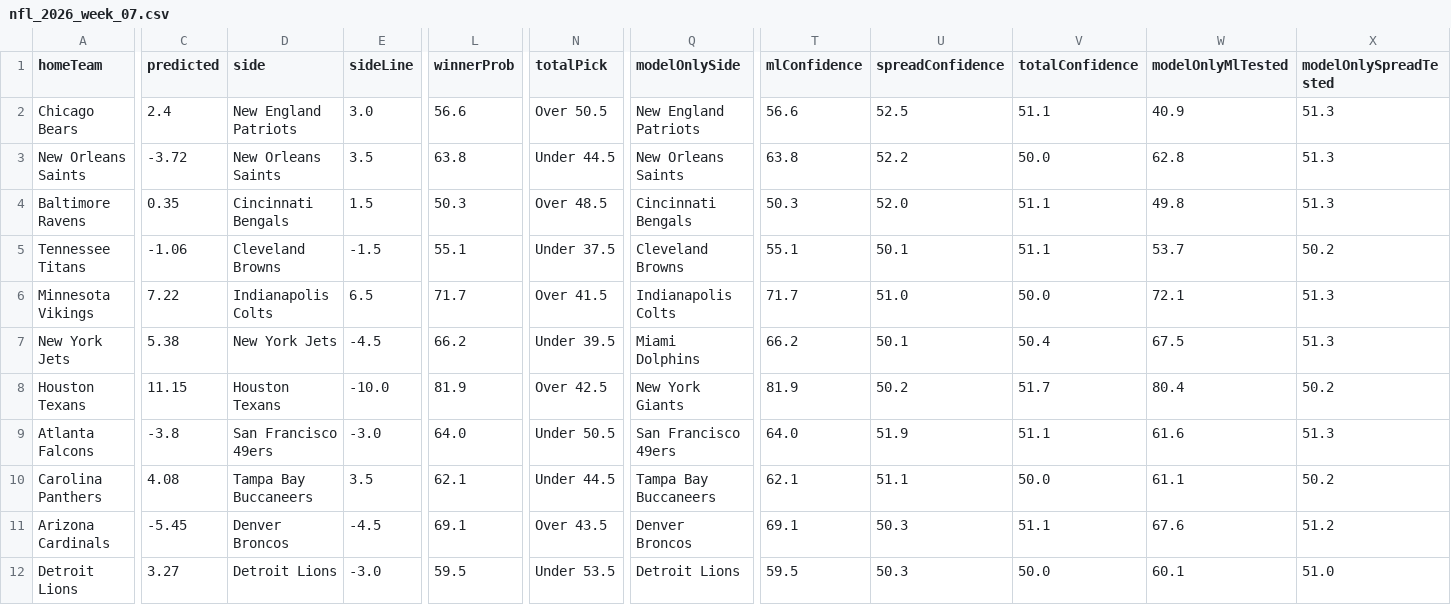
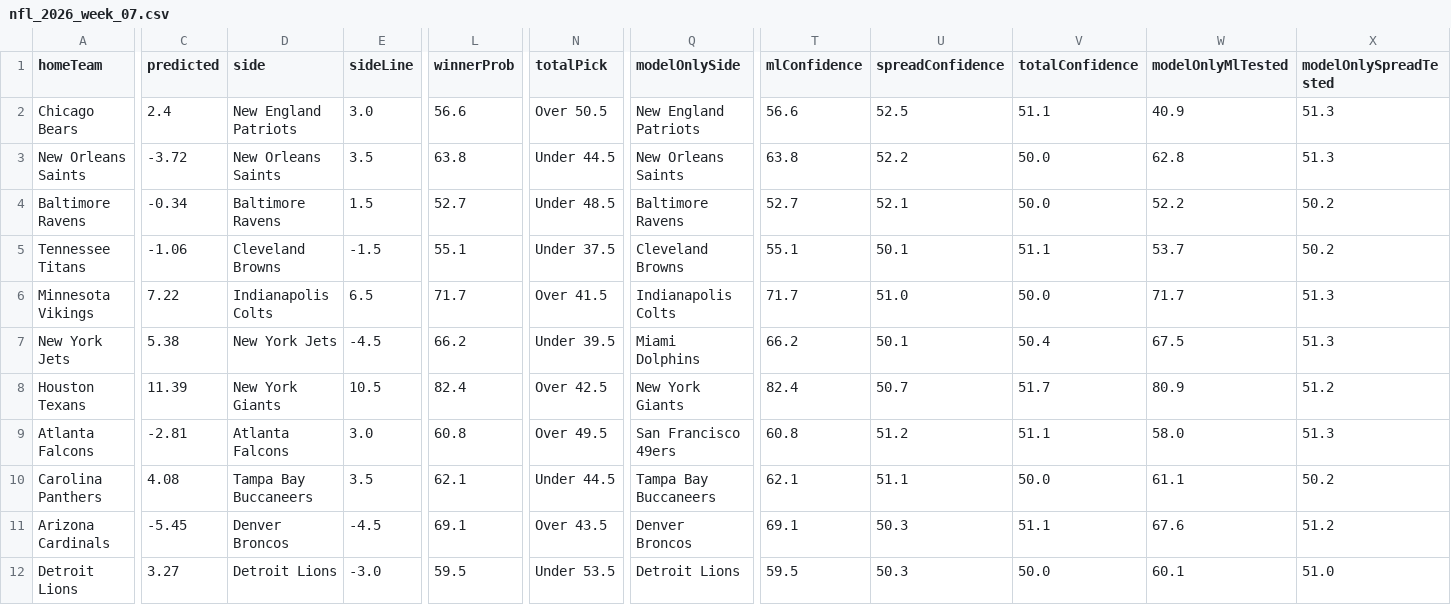
Before and after one commit to CarsonBillig/football-model, a CSV file: docs/history/nfl_2026_week_07.csv, drawn as a sheet; only a part is shown, gaps mark what is left out; the diff covers the shown part only; the diff names each change by its address in the sheet, - before the commit and + after, or states it on an @@ line.

```diff
--- a/docs/history/nfl_2026_week_07.csv
+++ b/docs/history/nfl_2026_week_07.csv
-C4 (predicted): 0.35
+C4 (predicted): -0.34
-D4 (side): Cincinnati Bengals
+D4 (side): Baltimore Ravens
-L4 (winnerProb): 50.3
+L4 (winnerProb): 52.7
-N4 (totalPick): Over 48.5
+N4 (totalPick): Under 48.5
-Q4 (modelOnlySide): Cincinnati Bengals
+Q4 (modelOnlySide): Baltimore Ravens
-T4 (mlConfidence): 50.3
+T4 (mlConfidence): 52.7
-U4 (spreadConfidence): 52.0
+U4 (spreadConfidence): 52.1
-V4 (totalConfidence): 51.1
+V4 (totalConfidence): 50.0
-W4 (modelOnlyMlTested): 49.8
+W4 (modelOnlyMlTested): 52.2
-X4 (modelOnlySpreadTested): 51.3
+X4 (modelOnlySpreadTested): 50.2
-W6 (modelOnlyMlTested): 72.1
+W6 (modelOnlyMlTested): 71.7
-C8 (predicted): 11.15
+C8 (predicted): 11.39
-D8 (side): Houston Texans
+D8 (side): New York Giants
-E8 (sideLine): -10.0
+E8 (sideLine): 10.5
-L8 (winnerProb): 81.9
+L8 (winnerProb): 82.4
-T8 (mlConfidence): 81.9
+T8 (mlConfidence): 82.4
-U8 (spreadConfidence): 50.2
+U8 (spreadConfidence): 50.7
-W8 (modelOnlyMlTested): 80.4
+W8 (modelOnlyMlTested): 80.9
-X8 (modelOnlySpreadTested): 50.2
+X8 (modelOnlySpreadTested): 51.2
-C9 (predicted): -3.8
+C9 (predicted): -2.81
-D9 (side): San Francisco 49ers
+D9 (side): Atlanta Falcons
-E9 (sideLine): -3.0
+E9 (sideLine): 3.0
-L9 (winnerProb): 64.0
+L9 (winnerProb): 60.8
-N9 (totalPick): Under 50.5
+N9 (totalPick): Over 49.5
-T9 (mlConfidence): 64.0
+T9 (mlConfidence): 60.8
-U9 (spreadConfidence): 51.9
+U9 (spreadConfidence): 51.2
-W9 (modelOnlyMlTested): 61.6
+W9 (modelOnlyMlTested): 58.0
```
Also changed, not shown: 2 edited cells elsewhere in this file, docs/history/cfb_2026_week_08.csv, output/cfb/ledger.csv, 14 other files.
